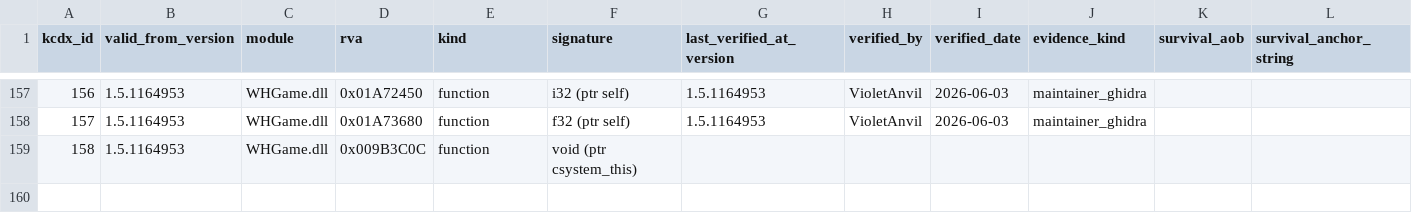
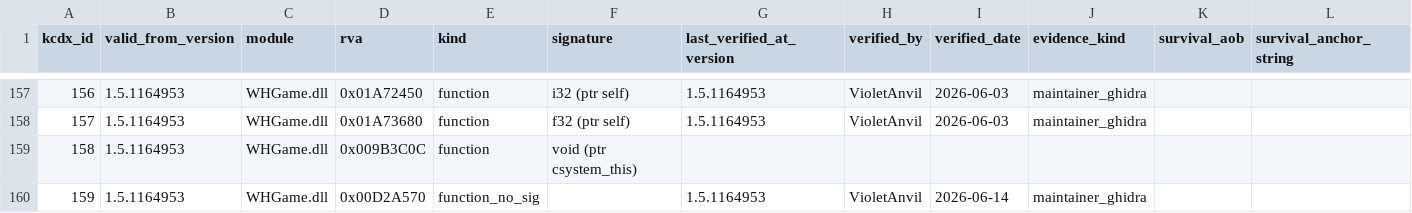
Before and after one commit to violetanvil/kcdx, a CSV file: data/db-export/address_versions_seed.csv, drawn as a sheet; only a part is shown, gaps mark what is left out; rows hold the shown columns only; the diff names each change by its address in the sheet, - before the commit and + after, or states it on an @@ line.

Commit message:
maintainer-tool: save new entity 'CCryPak_ctor' (1.5.1164953)
DB-direct edit committed via the maintainer tool Confirm transaction (3 db-export CSVs, exact-path staged; the DB is the local originator, not committed -- D1/D20).

```diff
--- a/data/db-export/address_versions_seed.csv
+++ b/data/db-export/address_versions_seed.csv
+row 160: 159 | 1.5.1164953 | WHGame.dll | 0x00D2A570 | function_no_sig |  | 1.5.1164953 | VioletAnvil | 2026-06-14 | maintainer_ghidra
```
Also changed, not shown: data/db-export/address_names_seed.csv.
